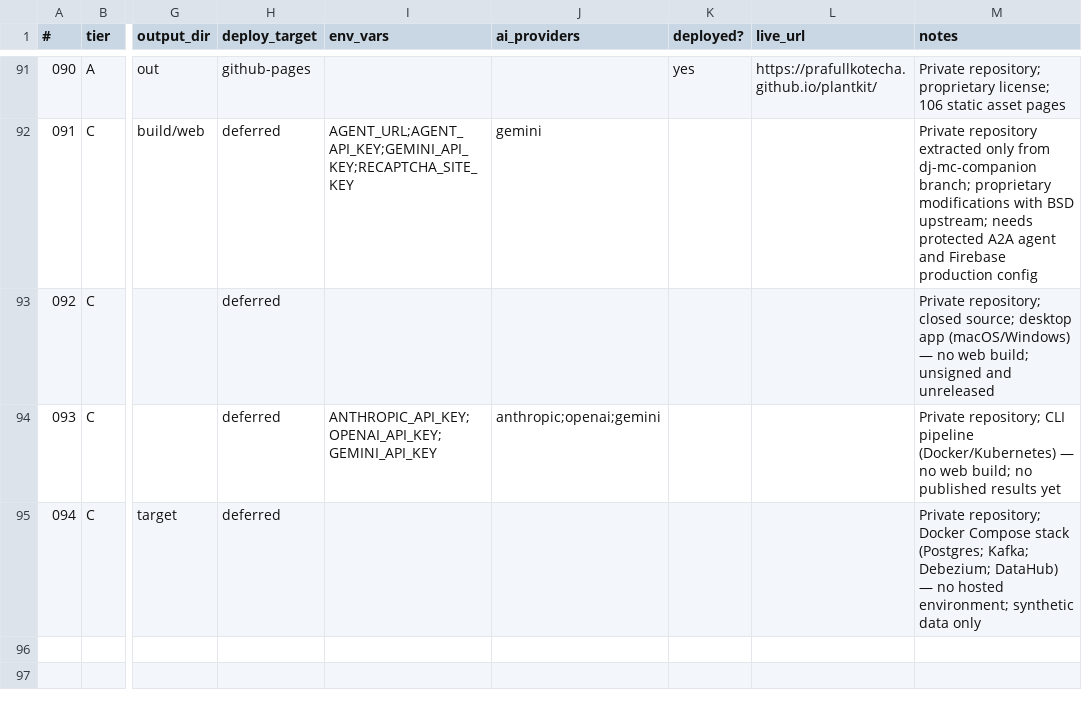
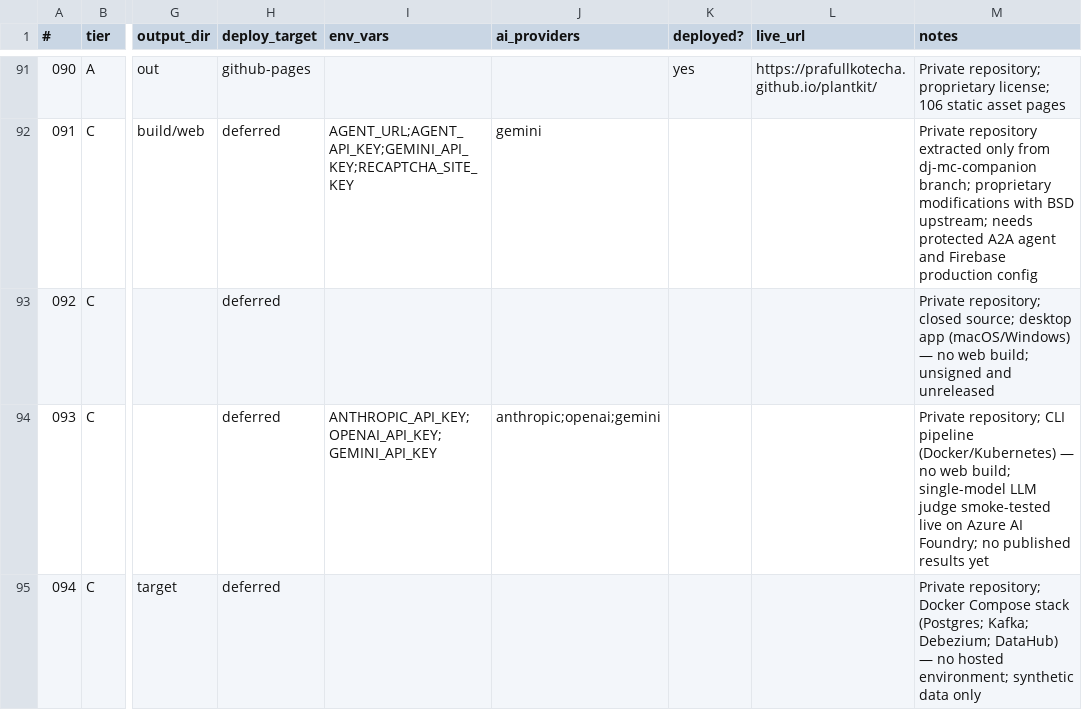
Before and after one commit to prafullkotecha/portfolio, a CSV file: PROJECTS-CHECKLIST.csv, drawn as a sheet; only a part is shown, gaps mark what is left out; the diff names each change by its address in the sheet, - before the commit and + after, or states it on an @@ line.

```diff
--- a/PROJECTS-CHECKLIST.csv
+++ b/PROJECTS-CHECKLIST.csv
-M94 (notes): …web build; no published…
+M94 (notes): …web build; single-model LLM judge smoke-tested live on Azure AI Foundry; no published…
```
Also changed, not shown: 3 other files.
